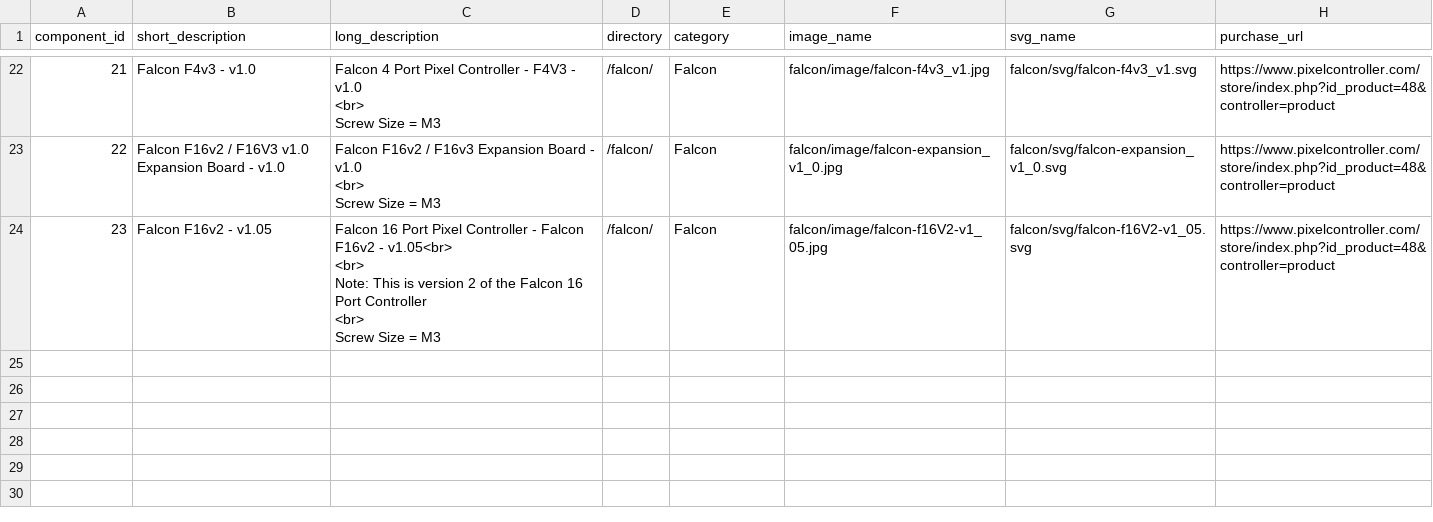
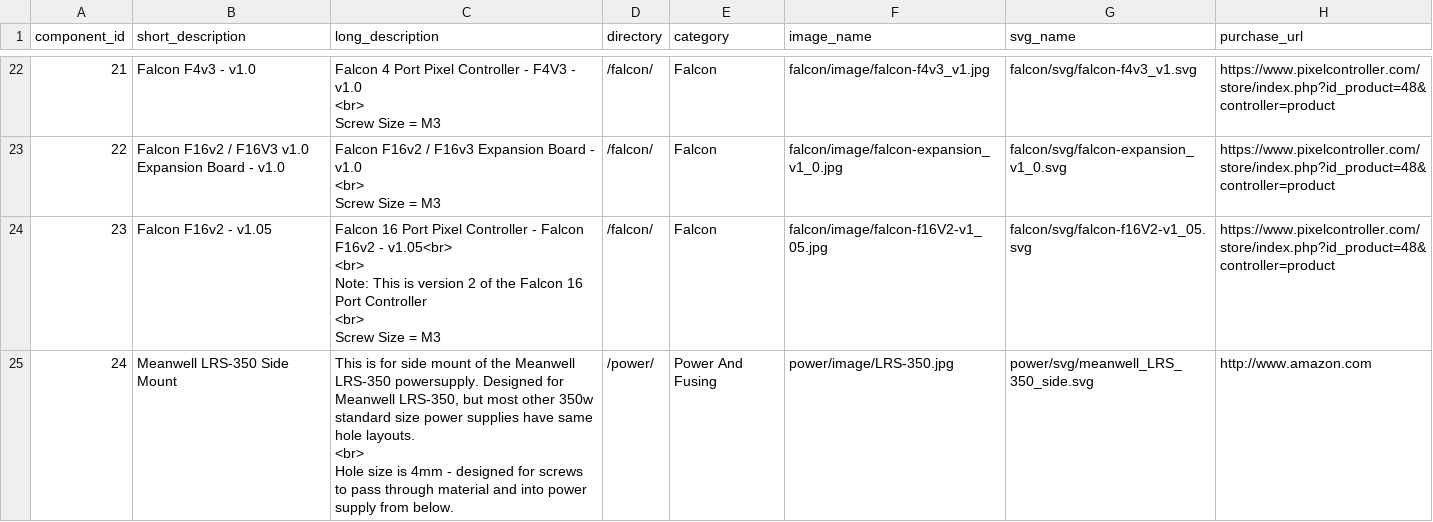
Before and after one commit to jchancel/jdeation-designer, a CSV file: jdeation_component_list.csv, drawn as a sheet; only a part is shown, gaps mark what is left out; ↵ is a line break in a cell; the diff names each change by its address in the sheet, - before the commit and + after, or states it on an @@ line.

Commit message:
MTM ACR4-18 + Meanwell LRS Sideview

```diff
--- a/jdeation_component_list.csv
+++ b/jdeation_component_list.csv
+row 25: 24 | Meanwell LRS-350 Side Mount | This is for side mount of the Meanwell LRS-350 powersupply. Designed for Meanwell LRS-350, but most other 350w standard size power supplies have same hole layouts. ↵ <br> ↵ Hole size is 4mm - designed for screws to pass through material and into power supply from below. | /power/ | Power And Fusing | power/image/LRS-350.jpg | power/svg/meanwell_LRS_350_side.svg | http://www.amazon.com
```
Also changed, not shown: jdeation_model_list.csv, 2 other files.
